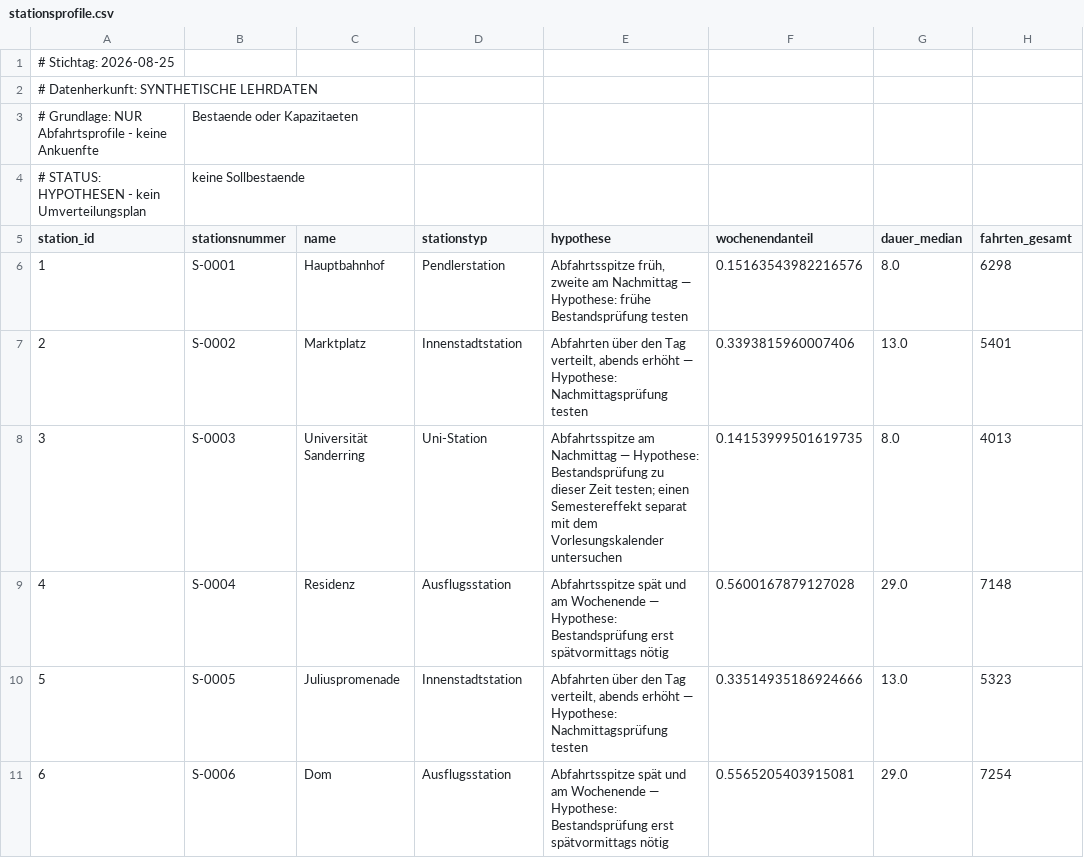
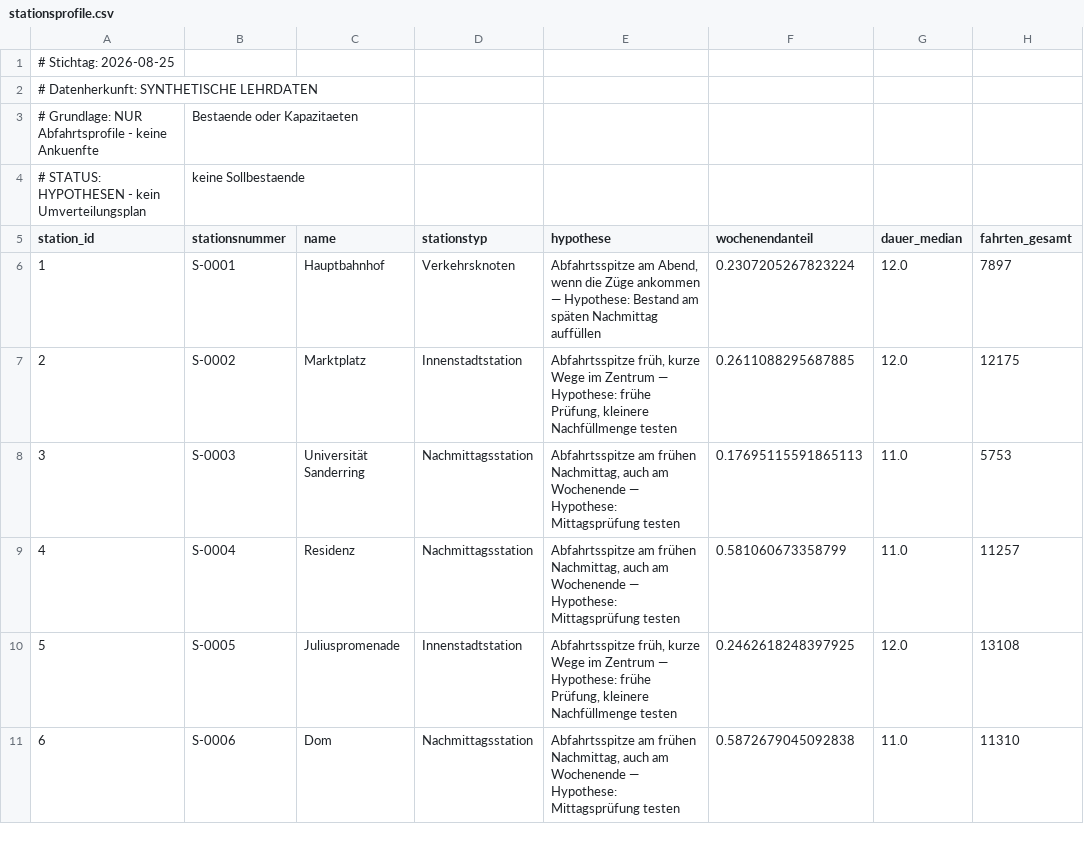
Before and after one commit to swrobuts/velocity-fallstudie, a CSV file: analytics/stationsprofile.csv, drawn as a sheet; only a part is shown; the diff covers the shown part only; the diff names each change by its address in the sheet, - before the commit and + after, or states it on an @@ line.

```diff
--- a/analytics/stationsprofile.csv
+++ b/analytics/stationsprofile.csv
-D6 (stationstyp): Pendlerstation
+D6 (stationstyp): Verkehrsknoten
-E6 (hypothese): Abfahrtsspitze früh, zweite am Nachmittag — Hypothese: frühe Bestandsprüfung testen
+E6 (hypothese): Abfahrtsspitze am Abend, wenn die Züge ankommen — Hypothese: Bestand am späten Nachmittag auffüllen
-F6 (wochenendanteil): 0.15163543982216576
+F6 (wochenendanteil): 0.2307205267823224
-G6 (dauer_median): 8.0
+G6 (dauer_median): 12.0
-H6 (fahrten_gesamt): 6298
+H6 (fahrten_gesamt): 7897
-E7 (hypothese): Abfahrten über den Tag verteilt, abends erhöht — Hypothese: Nachmittagsprüfung testen
+E7 (hypothese): Abfahrtsspitze früh, kurze Wege im Zentrum — Hypothese: frühe Prüfung, kleinere Nachfüllmenge testen
-F7 (wochenendanteil): 0.3393815960007406
+F7 (wochenendanteil): 0.2611088295687885
-G7 (dauer_median): 13.0
+G7 (dauer_median): 12.0
-H7 (fahrten_gesamt): 5401
+H7 (fahrten_gesamt): 12175
-D8 (stationstyp): Uni-Station
+D8 (stationstyp): Nachmittagsstation
-E8 (hypothese): Abfahrtsspitze am Nachmittag — Hypothese: Bestandsprüfung zu dieser Zeit testen; einen Semestereffekt separat mit dem Vorlesungskalender untersuchen
+E8 (hypothese): Abfahrtsspitze am frühen Nachmittag, auch am Wochenende — Hypothese: Mittagsprüfung testen
-F8 (wochenendanteil): 0.14153999501619735
+F8 (wochenendanteil): 0.17695115591865113
-G8 (dauer_median): 8.0
+G8 (dauer_median): 11.0
-H8 (fahrten_gesamt): 4013
+H8 (fahrten_gesamt): 5753
-D9 (stationstyp): Ausflugsstation
+D9 (stationstyp): Nachmittagsstation
-E9 (hypothese): Abfahrtsspitze spät und am Wochenende — Hypothese: Bestandsprüfung erst spätvormittags nötig
+E9 (hypothese): Abfahrtsspitze am frühen Nachmittag, auch am Wochenende — Hypothese: Mittagsprüfung testen
-F9 (wochenendanteil): 0.5600167879127028
+F9 (wochenendanteil): 0.581060673358799
-G9 (dauer_median): 29.0
+G9 (dauer_median): 11.0
-H9 (fahrten_gesamt): 7148
+H9 (fahrten_gesamt): 11257
-E10 (hypothese): Abfahrten über den Tag verteilt, abends erhöht — Hypothese: Nachmittagsprüfung testen
+E10 (hypothese): Abfahrtsspitze früh, kurze Wege im Zentrum — Hypothese: frühe Prüfung, kleinere Nachfüllmenge testen
-F10 (wochenendanteil): 0.33514935186924666
+F10 (wochenendanteil): 0.2462618248397925
-G10 (dauer_median): 13.0
+G10 (dauer_median): 12.0
-H10 (fahrten_gesamt): 5323
+H10 (fahrten_gesamt): 13108
-D11 (stationstyp): Ausflugsstation
+D11 (stationstyp): Nachmittagsstation
-E11 (hypothese): Abfahrtsspitze spät und am Wochenende — Hypothese: Bestandsprüfung erst spätvormittags nötig
+E11 (hypothese): Abfahrtsspitze am frühen Nachmittag, auch am Wochenende — Hypothese: Mittagsprüfung testen
-F11 (wochenendanteil): 0.5565205403915081
+F11 (wochenendanteil): 0.5872679045092838
-G11 (dauer_median): 29.0
+G11 (dauer_median): 11.0
-H11 (fahrten_gesamt): 7254
+H11 (fahrten_gesamt): 11310
```
Also changed, not shown: 20 edited cells elsewhere in this file, 4 other files.
